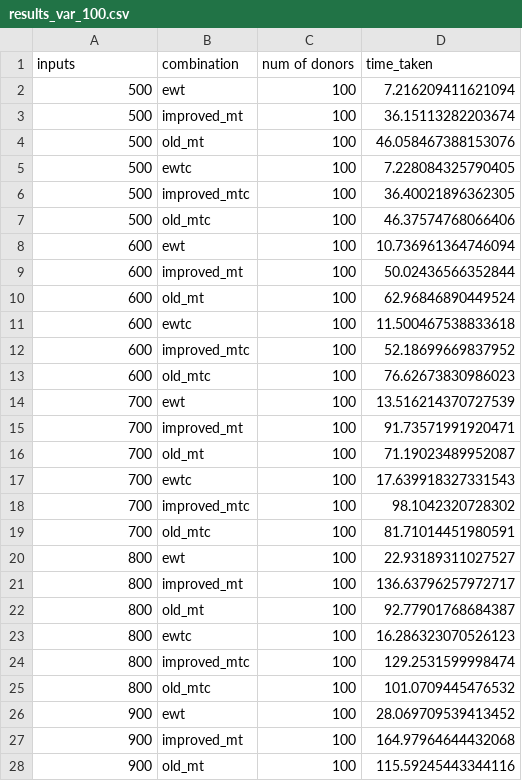
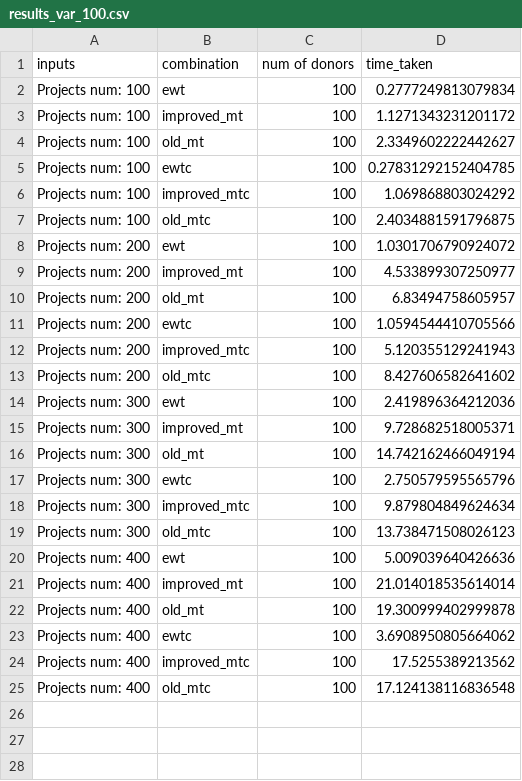
Before and after one commit to tjhv10/pabutools, a CSV file: simulations/results/results_var_100.csv, drawn as a sheet; only a part is shown; the diff covers the shown part only.

```diff
--- a/simulations/results/results_var_100.csv
+++ b/simulations/results/results_var_100.csv
@@ -1,28 +1,25 @@
 inputs,combination,num of donors,time_taken
-500,ewt,100,7.216209411621094
-500,improved_mt,100,36.15113282203674
-500,old_mt,100,46.058467388153076
-500,ewtc,100,7.228084325790405
-500,improved_mtc,100,36.40021896362305
-500,old_mtc,100,46.37574768066406
-600,ewt,100,10.736961364746094
-600,improved_mt,100,50.02436566352844
-600,old_mt,100,62.96846890449524
-600,ewtc,100,11.500467538833618
-600,improved_mtc,100,52.18699669837952
-600,old_mtc,100,76.62673830986023
-700,ewt,100,13.516214370727539
-700,improved_mt,100,91.73571991920471
-700,old_mt,100,71.19023489952087
-700,ewtc,100,17.639918327331543
-700,improved_mtc,100,98.1042320728302
-700,old_mtc,100,81.71014451980591
-800,ewt,100,22.93189311027527
-800,improved_mt,100,136.63796257972717
-800,old_mt,100,92.77901768684387
-800,ewtc,100,16.286323070526123
-800,improved_mtc,100,129.2531599998474
-800,old_mtc,100,101.0709445476532
-900,ewt,100,28.069709539413452
-900,improved_mt,100,164.97964644432068
-900,old_mt,100,115.59245443344116
+Projects num: 100,ewt,100,0.2777249813079834
+Projects num: 100,improved_mt,100,1.1271343231201172
+Projects num: 100,old_mt,100,2.3349602222442627
+Projects num: 100,ewtc,100,0.27831292152404785
+Projects num: 100,improved_mtc,100,1.069868803024292
+Projects num: 100,old_mtc,100,2.4034881591796875
+Projects num: 200,ewt,100,1.0301706790924072
+Projects num: 200,improved_mt,100,4.533899307250977
+Projects num: 200,old_mt,100,6.83494758605957
+Projects num: 200,ewtc,100,1.0594544410705566
+Projects num: 200,improved_mtc,100,5.120355129241943
+Projects num: 200,old_mtc,100,8.427606582641602
+Projects num: 300,ewt,100,2.419896364212036
+Projects num: 300,improved_mt,100,9.728682518005371
+Projects num: 300,old_mt,100,14.742162466049194
+Projects num: 300,ewtc,100,2.750579595565796
+Projects num: 300,improved_mtc,100,9.879804849624634
+Projects num: 300,old_mtc,100,13.738471508026123
+Projects num: 400,ewt,100,5.009039640426636
+Projects num: 400,improved_mt,100,21.014018535614014
+Projects num: 400,old_mt,100,19.300999402999878
+Projects num: 400,ewtc,100,3.6908950805664062
+Projects num: 400,improved_mtc,100,17.5255389213562
+Projects num: 400,old_mtc,100,17.124138116836548
```
Also changed, not shown: 3 removed rows elsewhere in this file, 16 other files.
